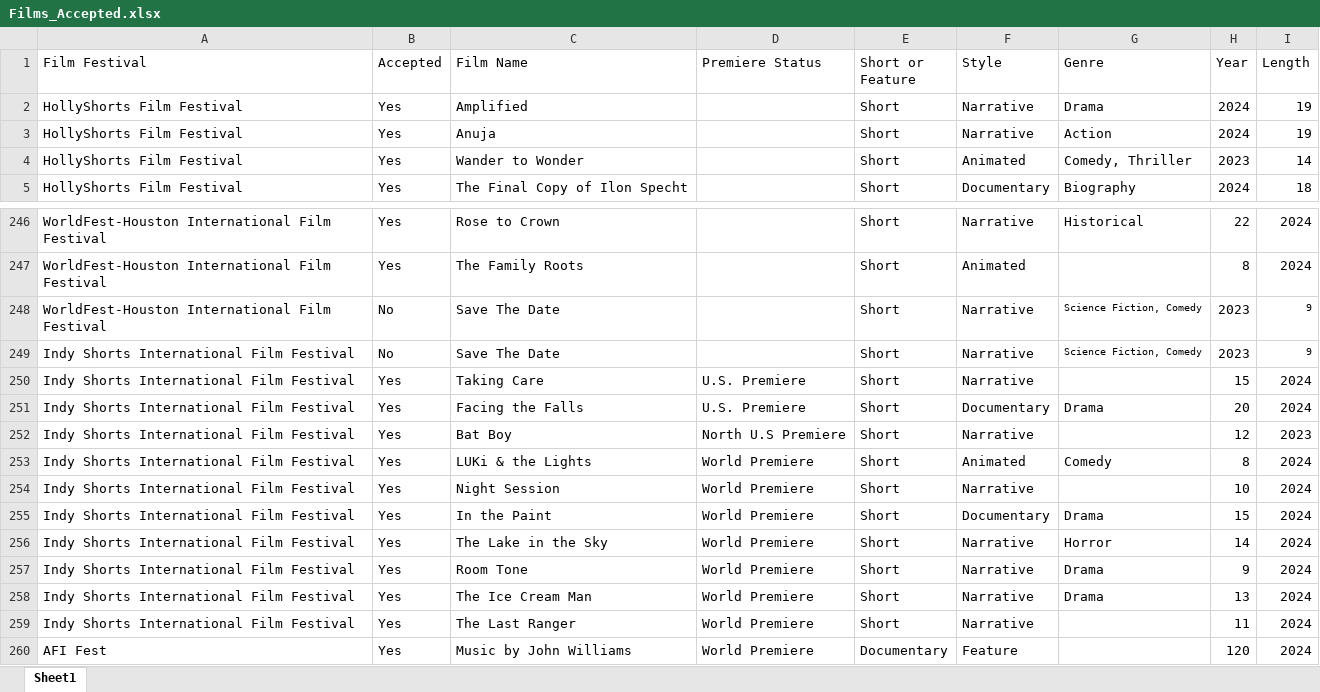
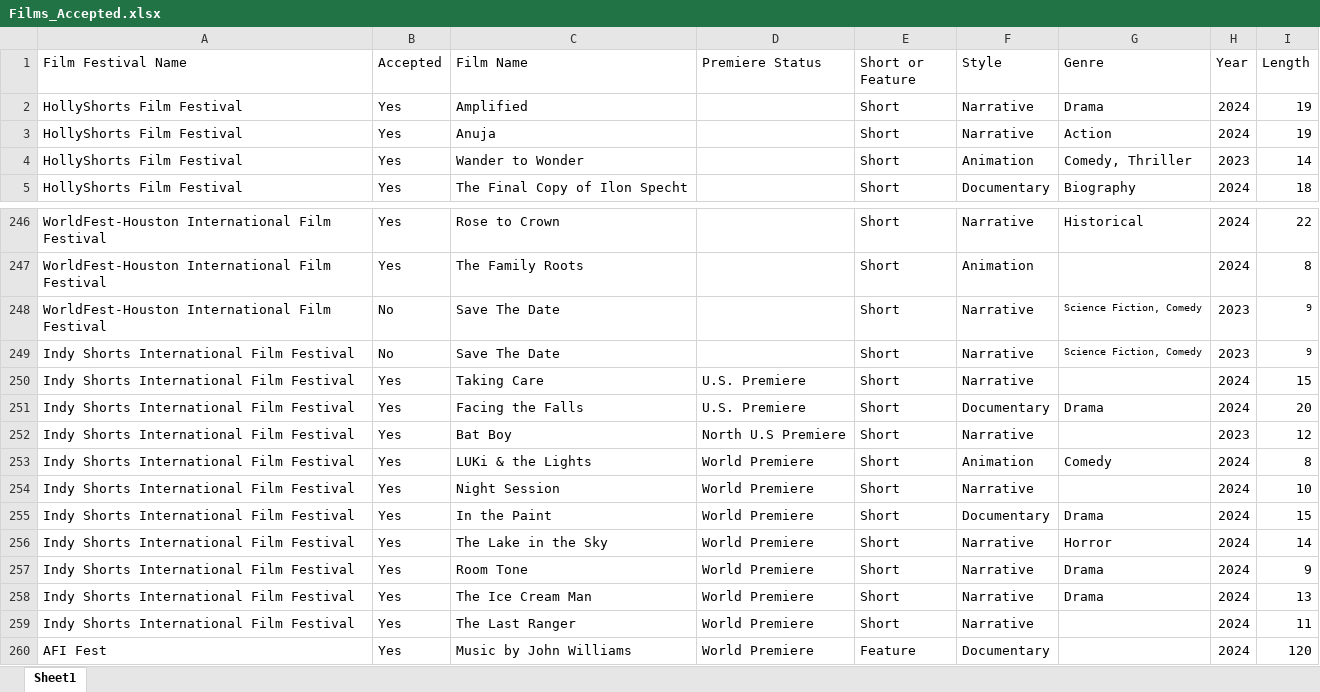
Before and after one commit to tylerrose1/project-, an Excel workbook: Films_Accepted.xlsx, sheet Sheet1, drawn as a sheet; only a part is shown, gaps mark what is left out; values as stored, in another font and other column widths than the file's, no borders; the diff covers the shown part only; the diff names each change by its address in the sheet, - before the commit and + after, or states it on an @@ line.

```diff
--- a/Films_Accepted.xlsx (sheet Sheet1)
+++ b/Films_Accepted.xlsx (sheet Sheet1)
-A1: Film Festival
+A1: Film Festival Name
-F4 (Style): Animated
+F4 (Style): Animation
-H246 (Year): 22
+H246 (Year): 2024
-I246 (Length): 2024
+I246 (Length): 22
-F247 (Style): Animated
+F247 (Style): Animation
-H247 (Year): 8
+H247 (Year): 2024
-I247 (Length): 2024
+I247 (Length): 8
-H250 (Year): 15
+H250 (Year): 2024
-I250 (Length): 2024
+I250 (Length): 15
-H251 (Year): 20
+H251 (Year): 2024
-I251 (Length): 2024
+I251 (Length): 20
-H252 (Year): 12
+H252 (Year): 2023
-I252 (Length): 2023
+I252 (Length): 12
-F253 (Style): Animated
+F253 (Style): Animation
-H253 (Year): 8
+H253 (Year): 2024
-I253 (Length): 2024
+I253 (Length): 8
-H254 (Year): 10
+H254 (Year): 2024
-I254 (Length): 2024
+I254 (Length): 10
-H255 (Year): 15
+H255 (Year): 2024
-I255 (Length): 2024
+I255 (Length): 15
-H256 (Year): 14
+H256 (Year): 2024
-I256 (Length): 2024
+I256 (Length): 14
-H257 (Year): 9
+H257 (Year): 2024
-I257 (Length): 2024
+I257 (Length): 9
-H258 (Year): 13
+H258 (Year): 2024
-I258 (Length): 2024
+I258 (Length): 13
-H259 (Year): 11
+H259 (Year): 2024
-I259 (Length): 2024
+I259 (Length): 11
-E260 (Short or Feature): Documentary
+E260 (Short or Feature): Feature
-F260 (Style): Feature
+F260 (Style): Documentary
-H260 (Year): 120
+H260 (Year): 2024
-I260 (Length): 2024
+I260 (Length): 120
```
Also changed, not shown: other rows of this sheet, Film_Festival.xlsx, merged_film.xlsx, 5 other files.
